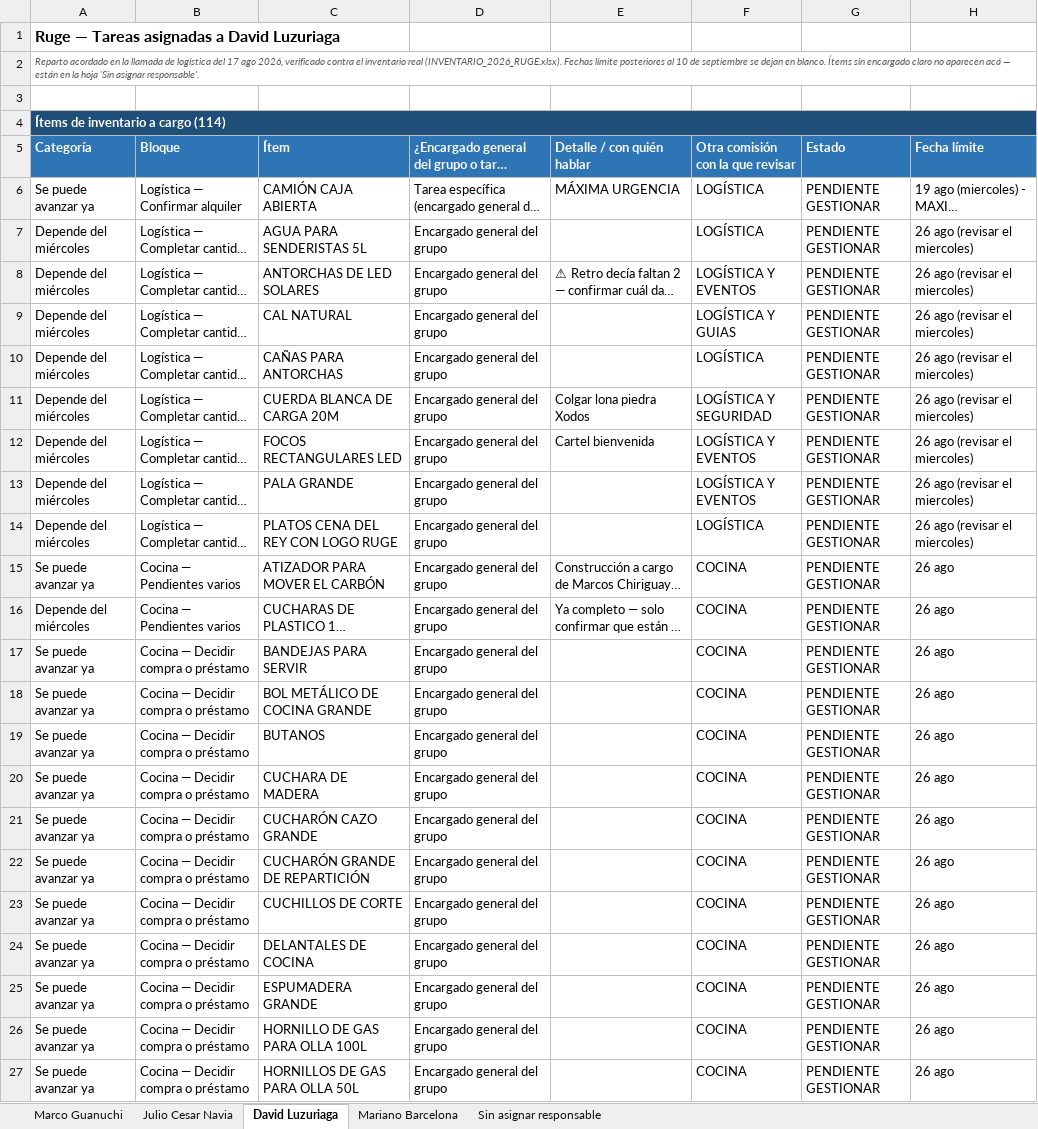
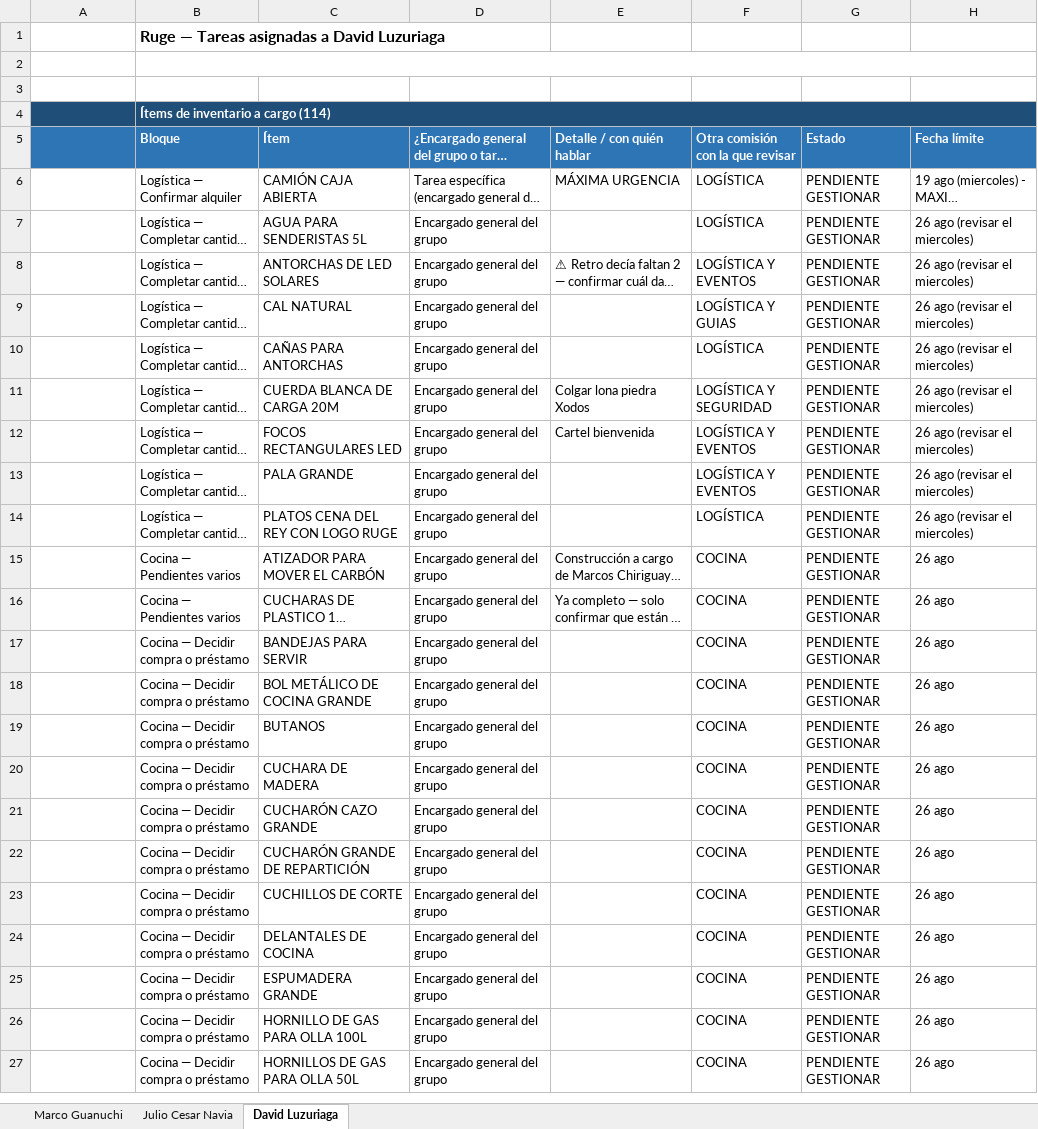
Before and after one commit to infogotir-cyber/ui-ux-skill, an Excel workbook: mariano-os/areas/ministerio/recursos/Ruge_reparto_por_persona_17ago2026.xlsx, sheet David Luzuriaga, drawn as a sheet; only a part is shown; long unchanged cells end in …; values as stored, in another font and other column widths than the file's, no borders; charts and pictures not drawn; removed rows and columns are numbered as before the commit, all else as after; the diff covers the shown part only; the diff names each change by its address in the sheet, - before the commit and + after, or states it on an @@ line.

```diff
--- a/mariano-os/areas/ministerio/recursos/Ruge_reparto_por_persona_17ago2026.xlsx (sheet David Luzuriaga)
+++ b/mariano-os/areas/ministerio/recursos/Ruge_reparto_por_persona_17ago2026.xlsx (sheet David Luzuriaga)
@@ sheet tab hidden: Mariano Barcelona @@
-sheet tab: Sin asignar responsable
-row 1: Ruge — Tareas asignadas a David Luzuriaga
-row 2: Reparto acordado en la llamada de logística del 17 ago 2026, verificado contra el inventario real (INVENTARIO_2026_RUGE.xlsx). Fechas límite posteriores al 10 de septiembre se dejan en blanco. Ítems sin encargado claro no aparecen acá — están en la hoja 'Sin asignar responsable'.
+row 1:  | Ruge — Tareas asignadas a David Luzuriaga
+B2:H2 merged
-A3: Ítems de inventario a cargo (114)
+A3: (empty)
-A3 fill: #1F4E78
+A3 fill: none
-A4:H4 merged
+row 4:  | Ítems de inventario a cargo (114)
-A5: Categoría
+A5: (empty)
-A6: Se puede avanzar ya
+A6: (empty)
-A7:A14: Depende del miércoles
+A7:A14: (empty)
-A15: Se puede avanzar ya
+A15: (empty)
-A16: Depende del miércoles
+A16: (empty)
-A17:A27: Se puede avanzar ya
+A17:A27: (empty)
```
Also changed, not shown: 36 added rows and 161 edited cells elsewhere in this sheet, sheet Marco Guanuchi, sheet Julio Cesar Navia, charts or pictures, mariano-os/areas/ministerio/recursos/Ruge_reparto_tareas_17ago2026_actualizado.xlsx, 2 other files.
